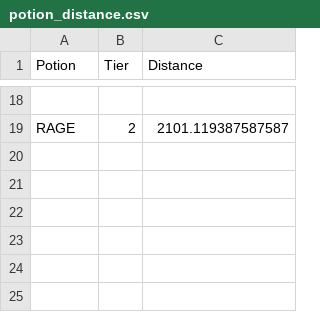
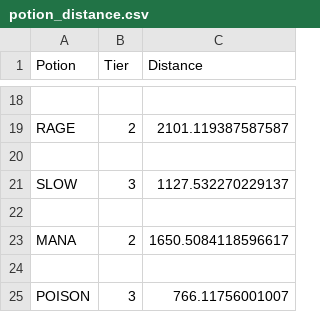
Before and after one commit to NattananPimj/Cauldron_n_Coins, a CSV file: database/potion_distance.csv, drawn as a sheet; only a part is shown, gaps mark what is left out; the diff names each change by its address in the sheet, - before the commit and + after, or states it on an @@ line.

```diff
--- a/database/potion_distance.csv
+++ b/database/potion_distance.csv
+row 20: (empty)
+row 21: SLOW | 3 | 1127.532270229137
+row 22: (empty)
+row 23: MANA | 2 | 1650.5084118596617
+row 24: (empty)
+row 25: POISON | 3 | 766.11756001007
```
Also changed, not shown: database/haggle_fail.csv, database/herb_use.csv, 12 other files.
